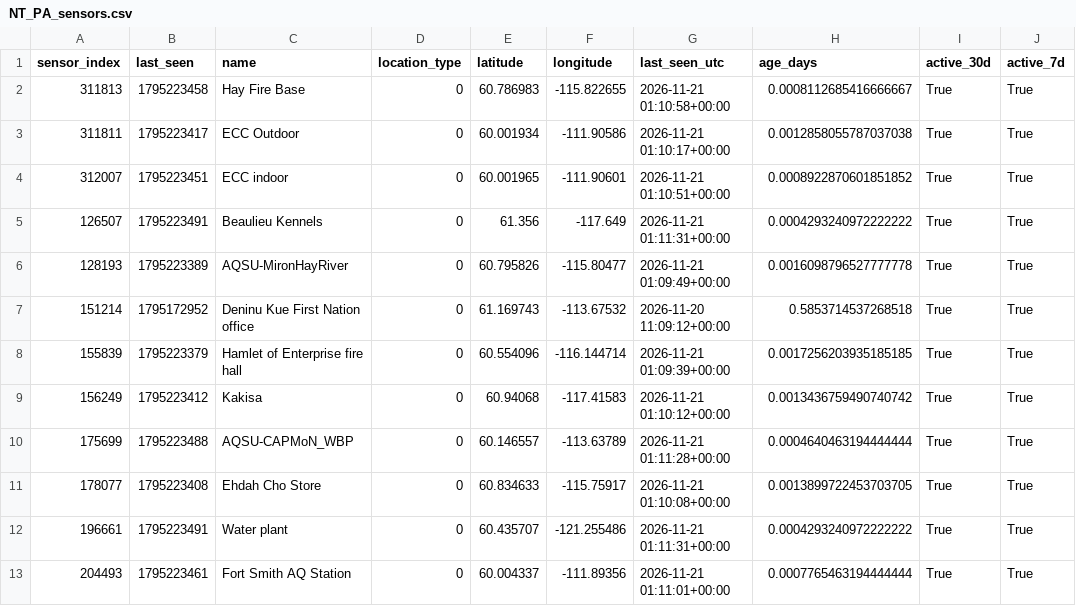
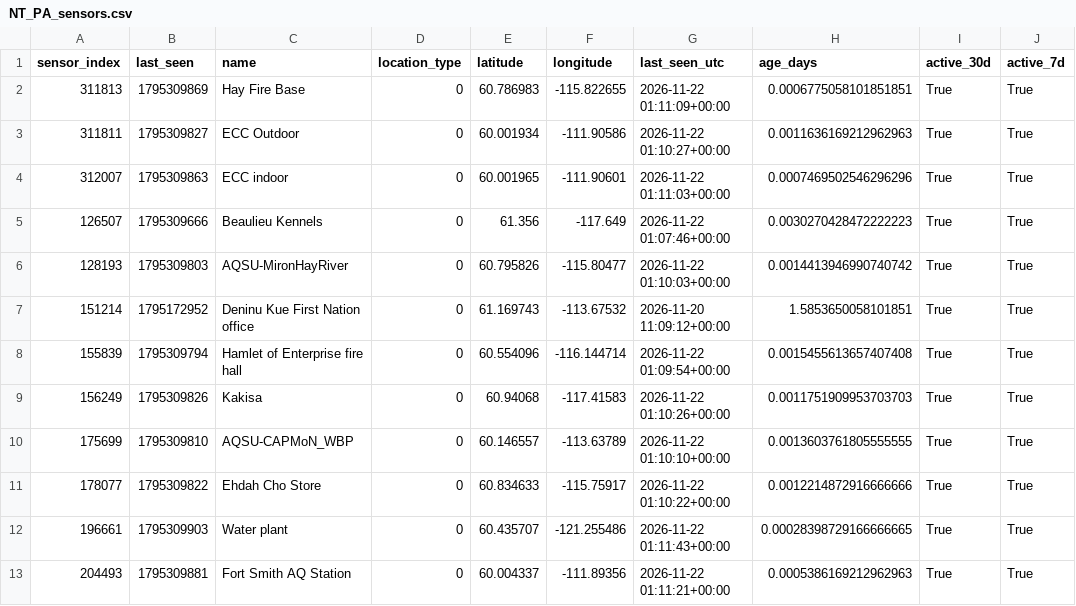
Before and after one commit to DKevinM/AB_datapull, a CSV file: data/NT_PA_sensors.csv, drawn as a sheet; only a part is shown; the diff names each change by its address in the sheet, - before the commit and + after, or states it on an @@ line.

```diff
--- a/data/NT_PA_sensors.csv
+++ b/data/NT_PA_sensors.csv
-B2 (last_seen): 1795223458
+B2 (last_seen): 1795309869
-G2 (last_seen_utc): 2026-11-21 01:10:58+00:00
+G2 (last_seen_utc): 2026-11-22 01:11:09+00:00
-H2 (age_days): 0.0008112685416666667
+H2 (age_days): 0.0006775058101851851
-B3 (last_seen): 1795223417
+B3 (last_seen): 1795309827
-G3 (last_seen_utc): 2026-11-21 01:10:17+00:00
+G3 (last_seen_utc): 2026-11-22 01:10:27+00:00
-H3 (age_days): 0.0012858055787037038
+H3 (age_days): 0.0011636169212962963
-B4 (last_seen): 1795223451
+B4 (last_seen): 1795309863
-G4 (last_seen_utc): 2026-11-21 01:10:51+00:00
+G4 (last_seen_utc): 2026-11-22 01:11:03+00:00
-H4 (age_days): 0.0008922870601851852
+H4 (age_days): 0.0007469502546296296
-B5 (last_seen): 1795223491
+B5 (last_seen): 1795309666
-G5 (last_seen_utc): 2026-11-21 01:11:31+00:00
+G5 (last_seen_utc): 2026-11-22 01:07:46+00:00
-H5 (age_days): 0.0004293240972222222
+H5 (age_days): 0.0030270428472222223
-B6 (last_seen): 1795223389
+B6 (last_seen): 1795309803
-G6 (last_seen_utc): 2026-11-21 01:09:49+00:00
+G6 (last_seen_utc): 2026-11-22 01:10:03+00:00
-H6 (age_days): 0.0016098796527777778
+H6 (age_days): 0.0014413946990740742
-H7 (age_days): 0.5853714537268518
+H7 (age_days): 1.5853650058101851
-B8 (last_seen): 1795223379
+B8 (last_seen): 1795309794
-G8 (last_seen_utc): 2026-11-21 01:09:39+00:00
+G8 (last_seen_utc): 2026-11-22 01:09:54+00:00
-H8 (age_days): 0.0017256203935185185
+H8 (age_days): 0.0015455613657407408
-B9 (last_seen): 1795223412
+B9 (last_seen): 1795309826
-G9 (last_seen_utc): 2026-11-21 01:10:12+00:00
+G9 (last_seen_utc): 2026-11-22 01:10:26+00:00
-H9 (age_days): 0.0013436759490740742
+H9 (age_days): 0.0011751909953703703
-B10 (last_seen): 1795223488
+B10 (last_seen): 1795309810
-G10 (last_seen_utc): 2026-11-21 01:11:28+00:00
+G10 (last_seen_utc): 2026-11-22 01:10:10+00:00
-H10 (age_days): 0.0004640463194444444
+H10 (age_days): 0.0013603761805555555
-B11 (last_seen): 1795223408
+B11 (last_seen): 1795309822
-G11 (last_seen_utc): 2026-11-21 01:10:08+00:00
+G11 (last_seen_utc): 2026-11-22 01:10:22+00:00
-H11 (age_days): 0.0013899722453703705
+H11 (age_days): 0.0012214872916666666
-B12 (last_seen): 1795223491
+B12 (last_seen): 1795309903
-G12 (last_seen_utc): 2026-11-21 01:11:31+00:00
+G12 (last_seen_utc): 2026-11-22 01:11:43+00:00
-H12 (age_days): 0.0004293240972222222
+H12 (age_days): 0.00028398729166666665
-B13 (last_seen): 1795223461
+B13 (last_seen): 1795309881
-G13 (last_seen_utc): 2026-11-21 01:11:01+00:00
+G13 (last_seen_utc): 2026-11-22 01:11:21+00:00
-H13 (age_days): 0.0007765463194444444
+H13 (age_days): 0.0005386169212962963
```
Also changed, not shown: data/AB_PA_sensors.csv, data/BC_PA_sensors.csv.
